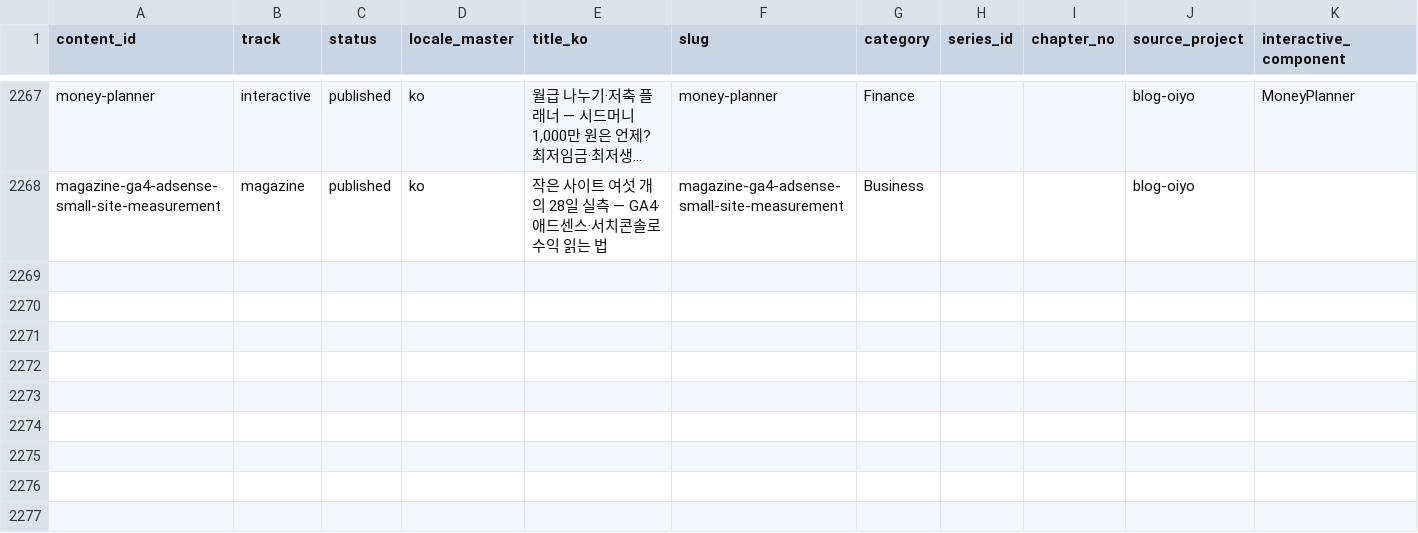
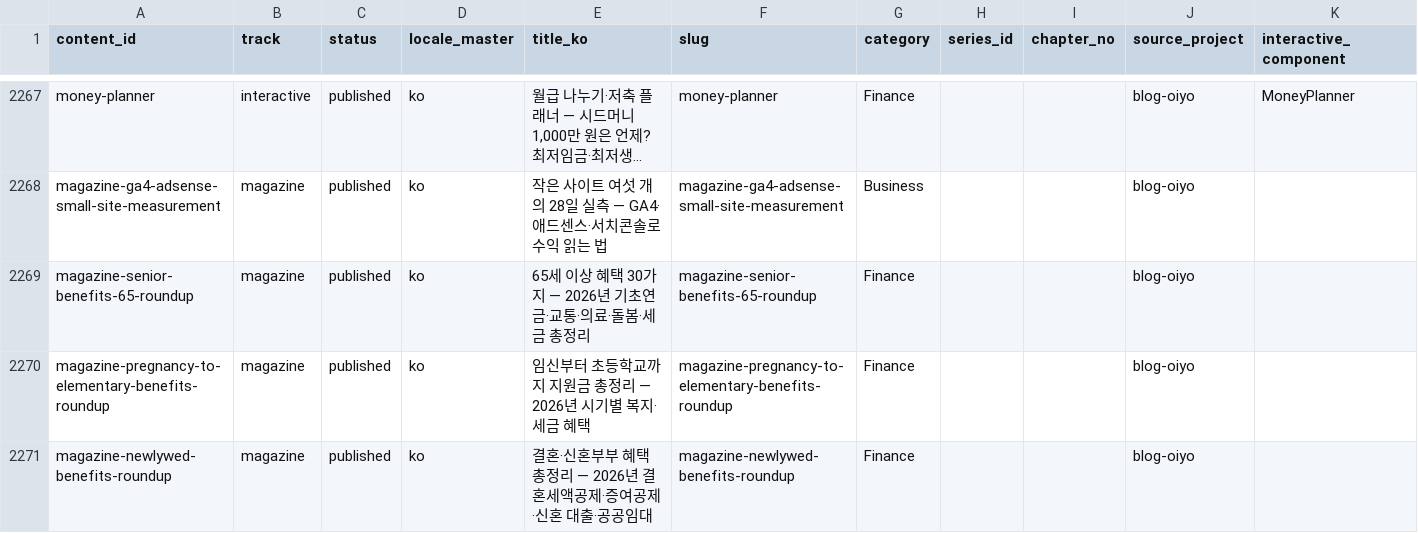
Before and after one commit to yuli3/blog-oiyo, a CSV file: data/catalog/content-inventory.master.csv, drawn as a sheet; only a part is shown, gaps mark what is left out; long unchanged cells end in …; the diff names each change by its address in the sheet, - before the commit and + after, or states it on an @@ line.

```diff
--- a/data/catalog/content-inventory.master.csv
+++ b/data/catalog/content-inventory.master.csv
+row 2269: magazine-senior-benefits-65-roundup | magazine | published | ko | 65세 이상 혜택 30가지 — 2026년 기초연금·교통·의료·돌봄·세금 총정리 | magazine-senior-benefits-65-roundup | Finance |  |  | blog-oiyo
+row 2270: magazine-pregnancy-to-elementary-benefits-roundup | magazine | published | ko | 임신부터 초등학교까지 지원금 총정리 — 2026년 시기별 복지·세금 혜택 | magazine-pregnancy-to-elementary-benefits-roundup | Finance |  |  | blog-oiyo
+row 2271: magazine-newlywed-benefits-roundup | magazine | published | ko | 결혼·신혼부부 혜택 총정리 — 2026년 결혼세액공제·증여공제·신혼 대출·공공임대 | magazine-newlywed-benefits-roundup | Finance |  |  | blog-oiyo
```
Also changed, not shown: 19 other files.
